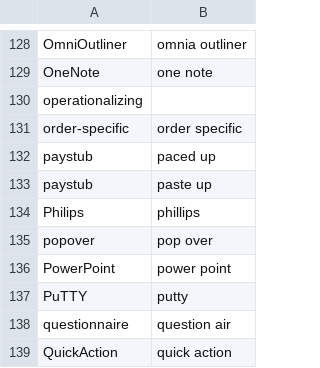
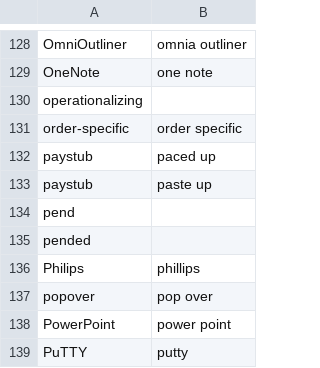
Before and after one commit to nriley/talon_community, a CSV file: settings/additional_words.csv, drawn as a sheet; only a part is shown, gaps mark what is left out; the shorter side is filled out with more unchanged rows.

Commit message:
Vocabulary.

```diff
--- a/settings/additional_words.csv
+++ b/settings/additional_words.csv
@@ -133,2 +133,4 @@ paystub,paced up
 paystub,paste up
+pend
+pended
 Philips,phillips
```
